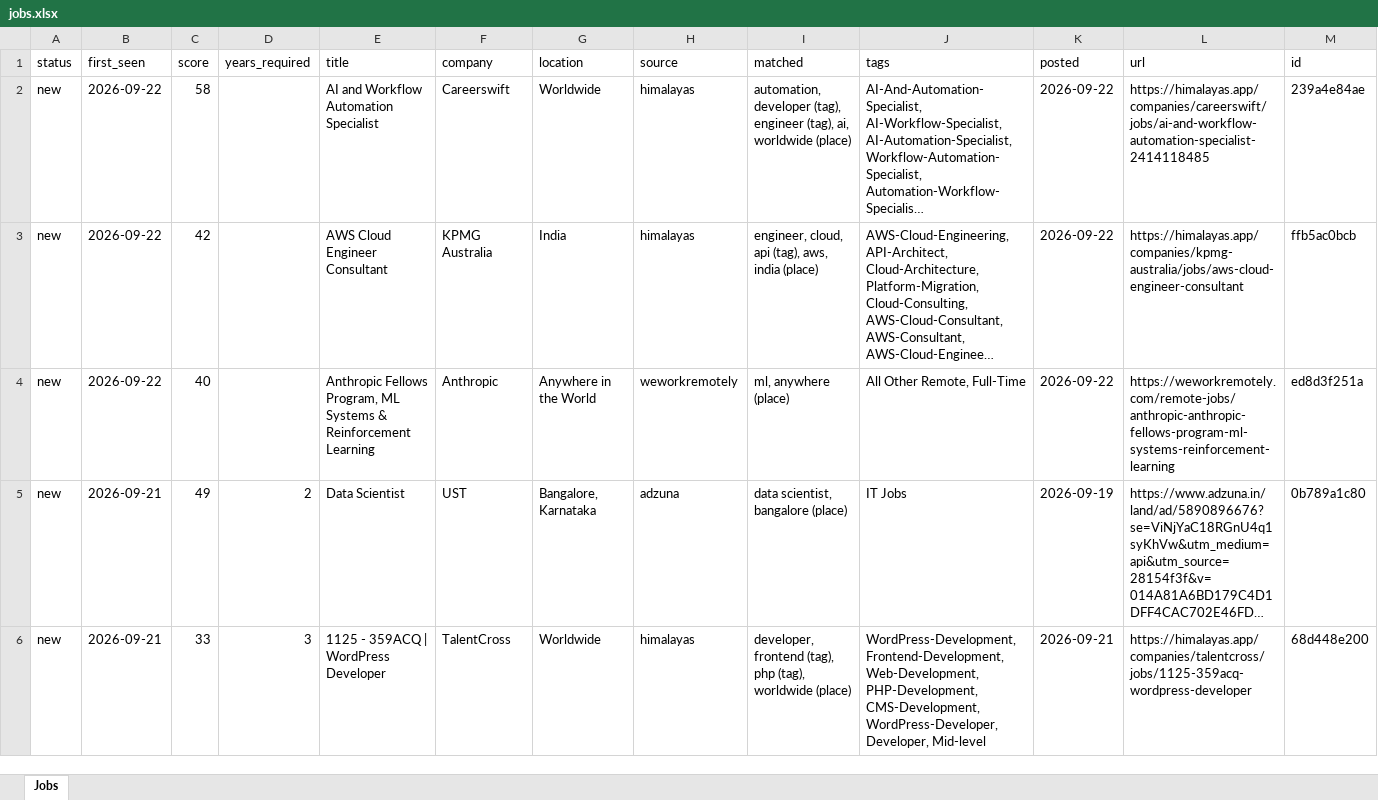
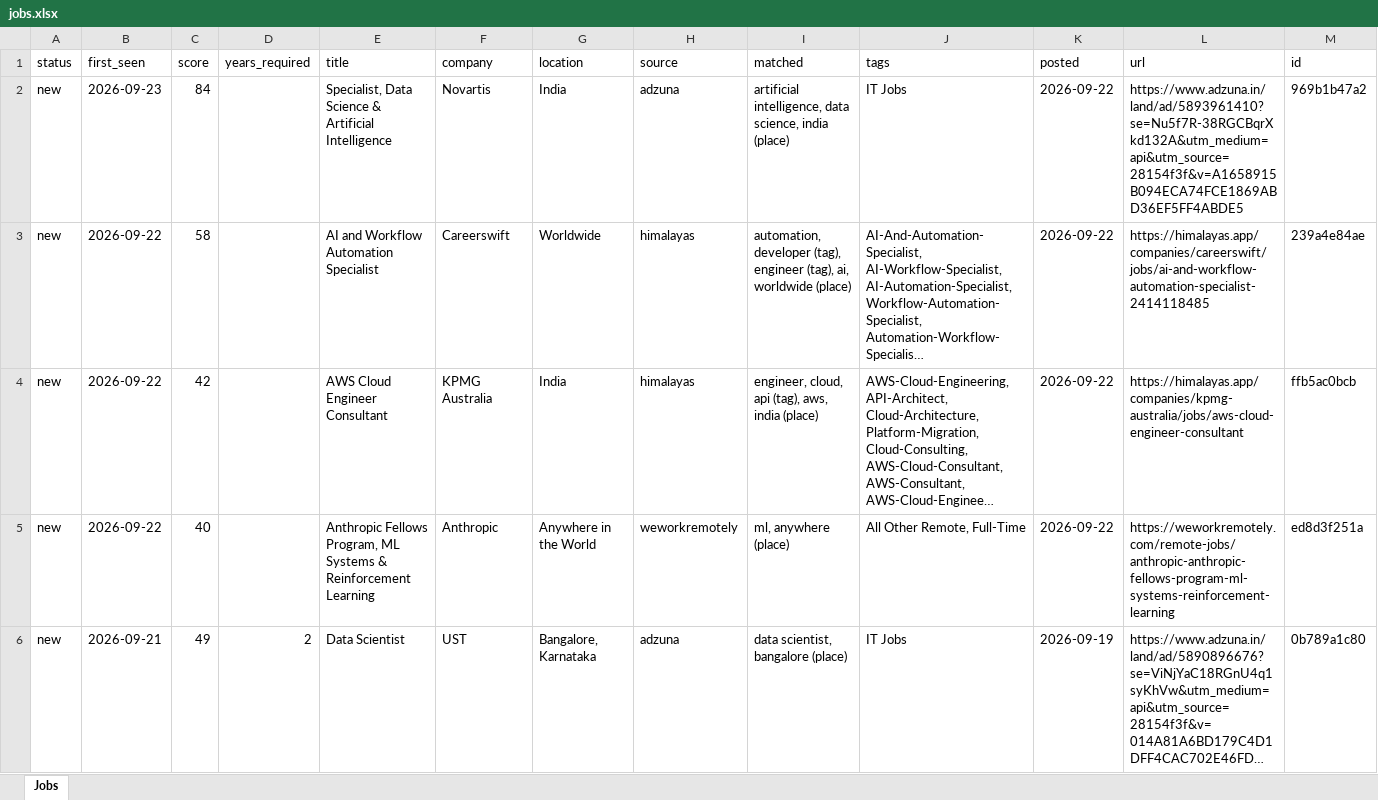
Before and after one commit to KrishnaVamshi31/jobradar, an Excel workbook: data/jobs.xlsx, sheet Jobs, drawn as a sheet; only a part is shown; the shorter side is filled out with more unchanged rows; long unchanged cells end in …; values as stored, in another font and other column widths than the file's, no borders; the diff names each change by its address in the sheet, - before the commit and + after, or states it on an @@ line.

```diff
--- a/data/jobs.xlsx (sheet Jobs)
+++ b/data/jobs.xlsx (sheet Jobs)
+row 2: new | 2026-09-23 | 84 |  | Specialist, Data Science & Artificial Intelligence | Novartis | India | adzuna | artificial intelligence, data science, india (place) | IT Jobs | 2026-09-22 | https://www.adzuna.in/land/ad/5893961410?se=Nu5f7R-38RGCBqrXkd132A&utm_medium=api&utm_source=28154f3f&v=A1658915B094ECA74FCE1869ABD36EF5FF4ABDE5 | 969b1b47a2
```
Also changed, not shown: 1 other file.
